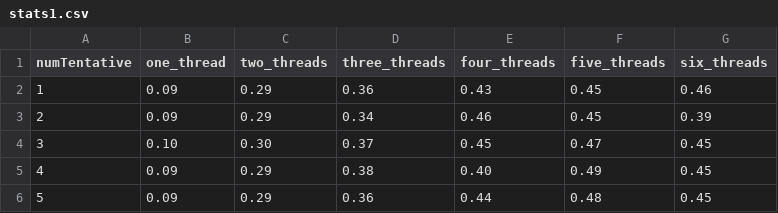
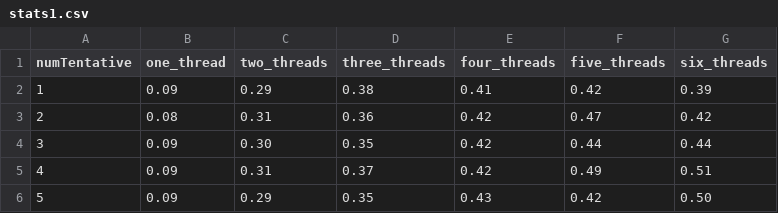
Before and after one commit to EthSamson/Projet1_LINFO1252, a CSV file: task1/stats/stats1.csv, drawn as a sheet.

```diff
--- a/task1/stats/stats1.csv
+++ b/task1/stats/stats1.csv
@@ -1,6 +1,6 @@
 numTentative,one_thread,two_threads,three_threads,four_threads,five_threads,six_threads
-1,0.09,0.29,0.36,0.43,0.45,0.46
-2,0.09,0.29,0.34,0.46,0.45,0.39
-3,0.10,0.30,0.37,0.45,0.47,0.45
-4,0.09,0.29,0.38,0.40,0.49,0.45
-5,0.09,0.29,0.36,0.44,0.48,0.45
+1,0.09,0.29,0.38,0.41,0.42,0.39
+2,0.08,0.31,0.36,0.42,0.47,0.42
+3,0.09,0.30,0.35,0.42,0.44,0.44
+4,0.09,0.31,0.37,0.42,0.49,0.51
+5,0.09,0.29,0.35,0.43,0.42,0.50
```
Also changed, not shown: 14 other files.
